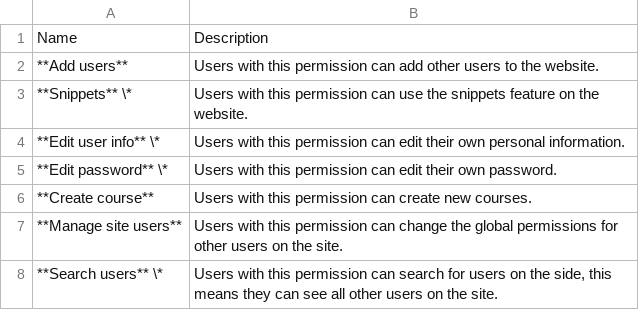
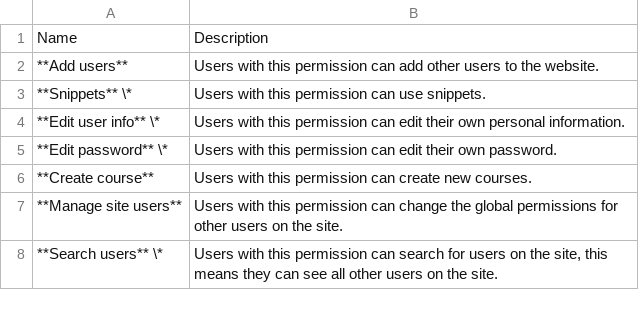
Before and after one commit to te5in/CodeGra.de, a CSV file: docs/global_permissions.csv, drawn as a sheet.

```diff
--- a/docs/global_permissions.csv
+++ b/docs/global_permissions.csv
@@ -2,3 +2,3 @@ Name,Description
 **Add users**,Users with this permission can add other users to the website.
-**Snippets** \*,Users with this permission can use the snippets feature on the website.
+**Snippets** \*,Users with this permission can use snippets.
 **Edit user info** \*,Users with this permission can edit their own personal information.
@@ -7,2 +7,2 @@ Name,Description
 **Manage site users**,Users with this permission can change the global permissions for other users on the site.
-**Search users** \*,"Users with this permission can search for users on the side, this means they can see all other users on the site."
+**Search users** \*,"Users with this permission can search for users on the site, this means they can see all other users on the site."
```
Also changed, not shown: docs/course_permissions.csv, 10 other files.
